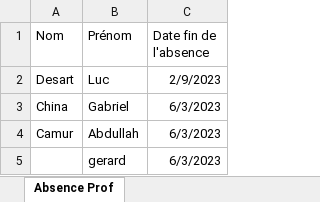
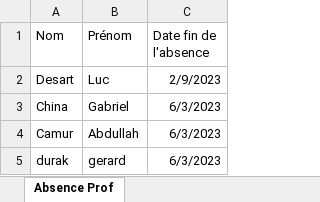
Before and after one commit to gabriel0430/POO_Ecole_Absence, an Excel workbook: Classeur1.xlsx, sheet Absence Prof, drawn as a sheet; values as stored, in another font and other column widths than the file's, no borders; the diff names each change by its address in the sheet, - before the commit and + after, or states it on an @@ line.

Commit message:
fin recherche data, reload. debut application

```diff
--- a/Classeur1.xlsx (sheet Absence Prof)
+++ b/Classeur1.xlsx (sheet Absence Prof)
-A5 (Nom): (empty)
+A5 (Nom): durak
```
Also changed, not shown: 2 other files.
